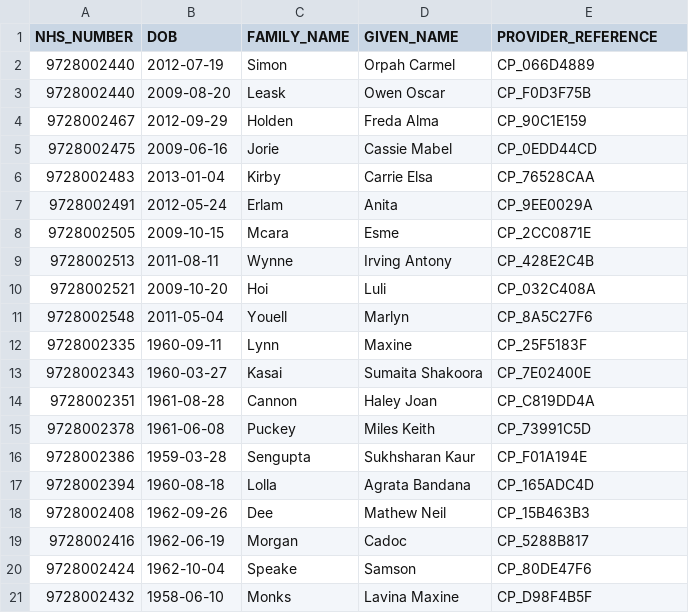
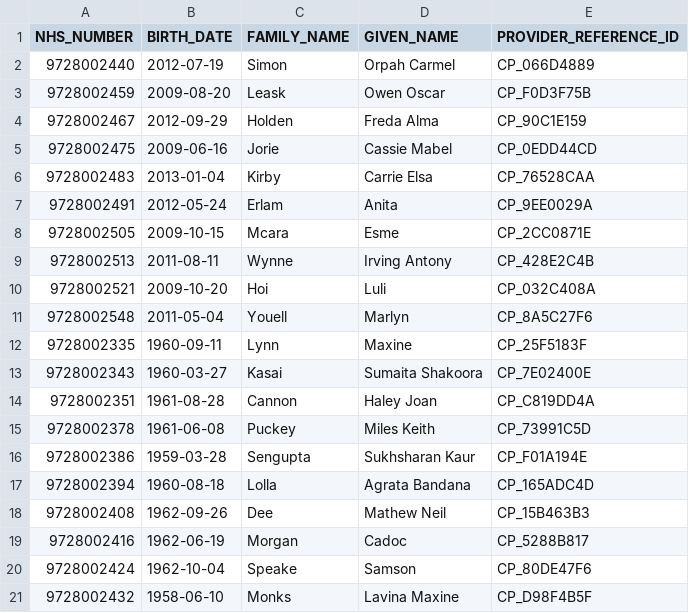
Before and after one commit to nhsx/il-hans-pilot, a CSV file: management_interface/management_interface/test_files/patients_test_data.csv, drawn as a sheet.

Commit message:
HANS-268: Fix tests

```diff
--- a/management_interface/management_interface/test_files/patients_test_data.csv
+++ b/management_interface/management_interface/test_files/patients_test_data.csv
@@ -1,4 +1,4 @@
-NHS_NUMBER,DOB,FAMILY_NAME,GIVEN_NAME,PROVIDER_REFERENCE
+NHS_NUMBER,BIRTH_DATE,FAMILY_NAME,GIVEN_NAME,PROVIDER_REFERENCE_ID
 9728002440,2012-07-19,Simon,Orpah Carmel,CP_066D4889
-9728002440,2009-08-20,Leask,Owen Oscar,CP_F0D3F75B
+9728002459,2009-08-20,Leask,Owen Oscar,CP_F0D3F75B
 9728002467,2012-09-29,Holden,Freda Alma,CP_90C1E159
```
Also changed, not shown: management_interface/management_interface/test_files/patients_invalid_row_test_data.csv, 3 other files.
